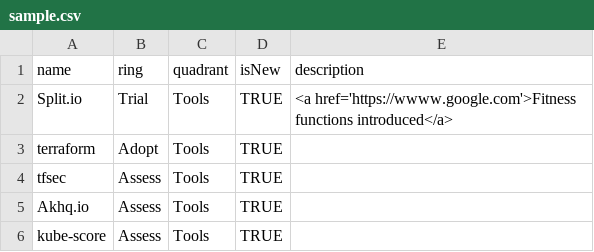
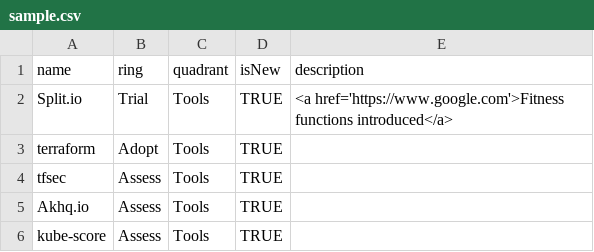
Before and after one commit to jhferreiram/Sample, a CSV file: sample.csv, drawn as a sheet; only a part is shown.

Commit message:
Update sample.csv

```diff
--- a/sample.csv
+++ b/sample.csv
@@ -1,3 +1,3 @@
 name,ring,quadrant,isNew,description
-Split.io,Trial,Tools,TRUE,<a href='https://wwww.google.com'>Fitness functions introduced</a>
+Split.io,Trial,Tools,TRUE,<a href='https://www.google.com'>Fitness functions introduced</a>
 terraform,Adopt,Tools,TRUE,
```
